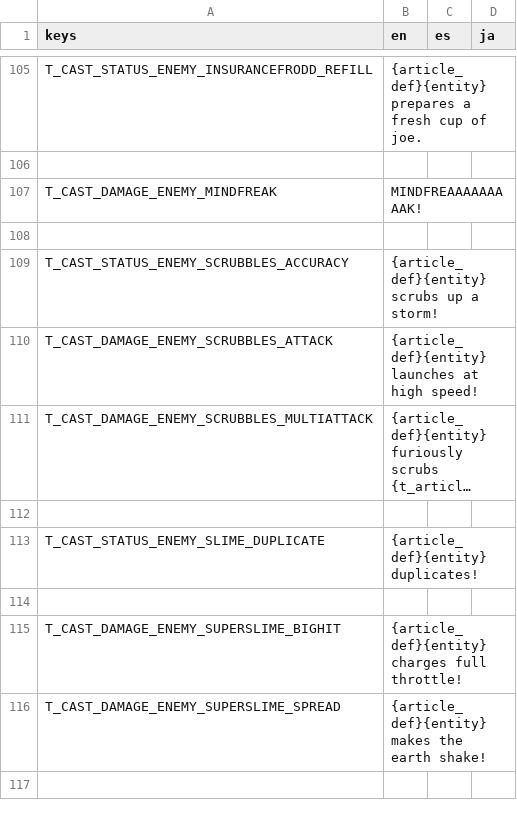
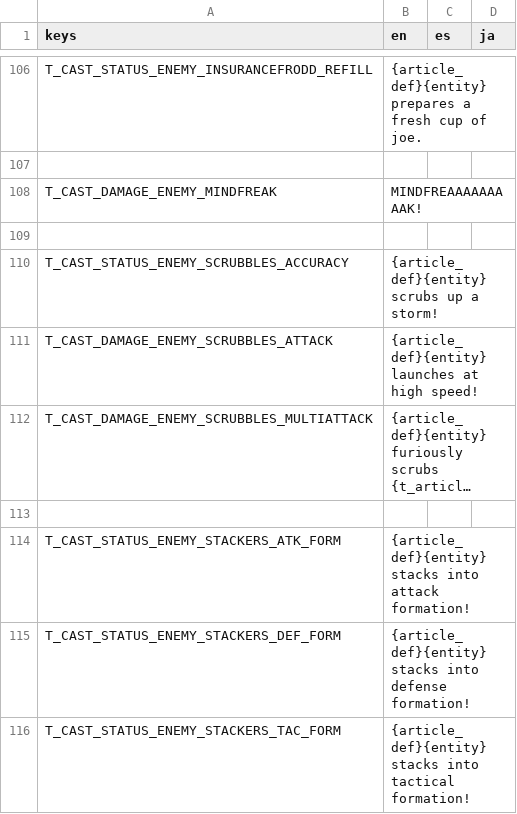
Before and after one commit to Tougon/CopyrightRPG, a CSV file: assets/Localization/TextDatabase.csv, drawn as a sheet; only a part is shown, gaps mark what is left out; the shorter side is filled out with more unchanged rows; long unchanged cells end in …; the diff covers the shown part only; the diff names each change by its address in the sheet, - before the commit and + after, or states it on an @@ line.

Commit message:
11-8-25 - Stacker Squad
Added Stacker Squad enemy! (Needs more testing and additional balancing)
Added Common Defense Debuff effect (this was missing?)
Fixed various grammatical errors
Fixed issue where Toss would apply to the user instead of the target, causing the move to be usable only once
Fixed issue where Send Hybrid dialogue was using the incorrect key

```diff
--- a/assets/Localization/TextDatabase.csv
+++ b/assets/Localization/TextDatabase.csv
+row 113: (empty)
+row 114: T_CAST_STATUS_ENEMY_STACKERS_ATK_FORM | {article_def}{entity} stacks into attack formation!
+row 115: T_CAST_STATUS_ENEMY_STACKERS_DEF_FORM | {article_def}{entity} stacks into defense formation!
+row 116: T_CAST_STATUS_ENEMY_STACKERS_TAC_FORM | {article_def}{entity} stacks into tactical formation!
```
Also changed, not shown: 7 added rows and 6 edited cells elsewhere in this file, 25 other files.
